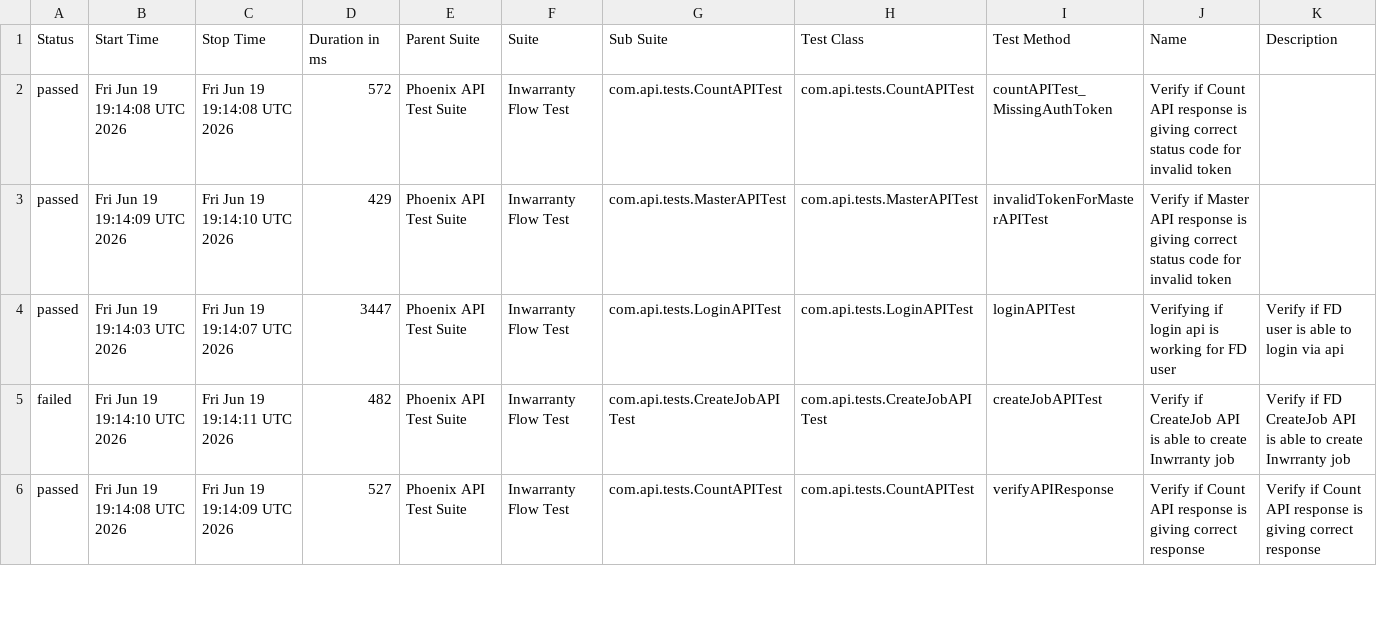
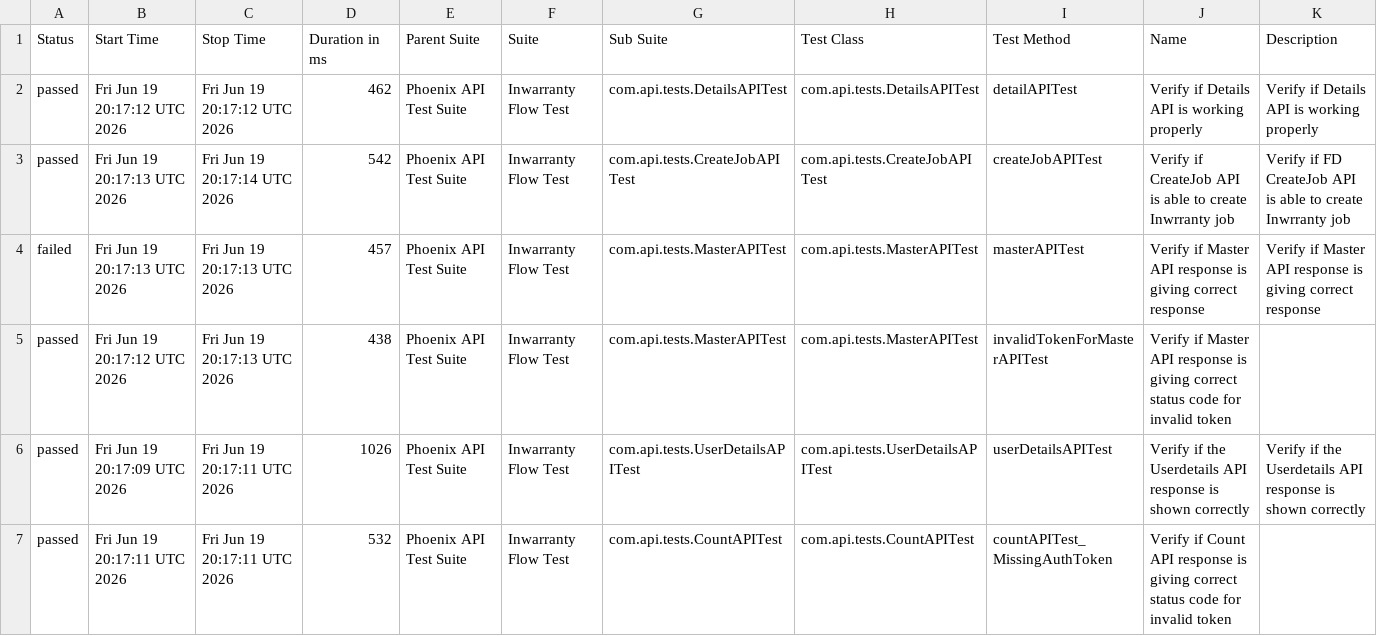
Before and after one commit to rounit/PhoenixTestAutomationFramework, a CSV file: data/suites.csv, drawn as a sheet; only a part is shown; the diff covers the shown part only.

```diff
--- a/data/suites.csv
+++ b/data/suites.csv
@@ -1,6 +1,7 @@
 "Status","Start Time","Stop Time","Duration in ms","Parent Suite","Suite","Sub Suite","Test Class","Test Method","Name","Description"
-"passed","Fri Jun 19 19:14:08 UTC 2026","Fri Jun 19 19:14:08 UTC 2026","572","Phoenix API Test Suite","Inwarranty Flow Test","com.api.tests.CountAPITest","com.api.tests.CountAPITest","countAPITest_MissingAuthToken","Verify if Count API response is giving correct status code for invalid token",""
-"passed","Fri Jun 19 19:14:09 UTC 2026","Fri Jun 19 19:14:10 UTC 2026","429","Phoenix API Test Suite","Inwarranty Flow Test","com.api.tests.MasterAPITest","com.api.tests.MasterAPITest","invalidTokenForMasterAPITest","Verify if Master API response is giving correct status code for invalid token",""
-"passed","Fri Jun 19 19:14:03 UTC 2026","Fri Jun 19 19:14:07 UTC 2026","3447","Phoenix API Test Suite","Inwarranty Flow Test","com.api.tests.LoginAPITest","com.api.tests.LoginAPITest","loginAPITest","Verifying if login api is working for FD user","Verify if FD user is able to login via api"
-"failed","Fri Jun 19 19:14:10 UTC 2026","Fri Jun 19 19:14:11 UTC 2026","482","Phoenix API Test Suite","Inwarranty Flow Test","com.api.tests.CreateJobAPITest","com.api.tests.CreateJobAPITest","createJobAPITest","Verify if CreateJob API is able to create Inwrranty job","Verify if FD CreateJob API is able to create Inwrranty job"
-"passed","Fri Jun 19 19:14:08 UTC 2026","Fri Jun 19 19:14:09 UTC 2026","527","Phoenix API Test Suite","Inwarranty Flow Test","com.api.tests.CountAPITest","com.api.tests.CountAPITest","verifyAPIResponse","Verify if Count API response is giving correct response","Verify if Count API response is giving correct response"
+"passed","Fri Jun 19 20:17:12 UTC 2026","Fri Jun 19 20:17:12 UTC 2026","462","Phoenix API Test Suite","Inwarranty Flow Test","com.api.tests.DetailsAPITest","com.api.tests.DetailsAPITest","detailAPITest","Verify if Details API is working properly","Verify if Details API is working properly"
+"passed","Fri Jun 19 20:17:13 UTC 2026","Fri Jun 19 20:17:14 UTC 2026","542","Phoenix API Test Suite","Inwarranty Flow Test","com.api.tests.CreateJobAPITest","com.api.tests.CreateJobAPITest","createJobAPITest","Verify if CreateJob API is able to create Inwrranty job","Verify if FD CreateJob API is able to create Inwrranty job"
+"failed","Fri Jun 19 20:17:13 UTC 2026","Fri Jun 19 20:17:13 UTC 2026","457","Phoenix API Test Suite","Inwarranty Flow Test","com.api.tests.MasterAPITest","com.api.tests.MasterAPITest","masterAPITest","Verify if Master API response is giving correct response","Verify if Master API response is giving correct response"
+"passed","Fri Jun 19 20:17:12 UTC 2026","Fri Jun 19 20:17:13 UTC 2026","438","Phoenix API Test Suite","Inwarranty Flow Test","com.api.tests.MasterAPITest","com.api.tests.MasterAPITest","invalidTokenForMasterAPITest","Verify if Master API response is giving correct status code for invalid token",""
+"passed","Fri Jun 19 20:17:09 UTC 2026","Fri Jun 19 20:17:11 UTC 2026","1026","Phoenix API Test Suite","Inwarranty Flow Test","com.api.tests.UserDetailsAPITest","com.api.tests.UserDetailsAPITest","userDetailsAPITest","Verify if the Userdetails API response is shown correctly","Verify if the Userdetails API response is shown correctly"
+"passed","Fri Jun 19 20:17:11 UTC 2026","Fri Jun 19 20:17:11 UTC 2026","532","Phoenix API Test Suite","Inwarranty Flow Test","com.api.tests.CountAPITest","com.api.tests.CountAPITest","countAPITest_MissingAuthToken","Verify if Count API response is giving correct status code for invalid token",""
```
Also changed, not shown: 1 removed row and 16 edited cells elsewhere in this file, data/behaviors.csv, 58 other files.
